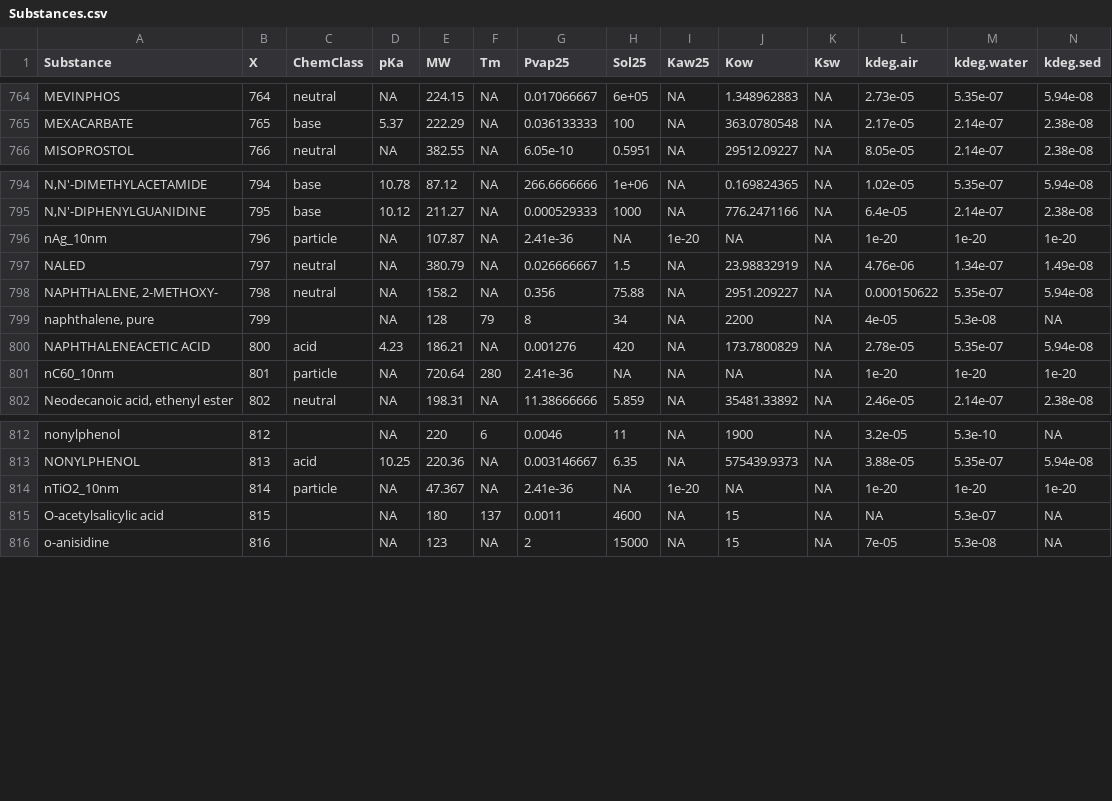
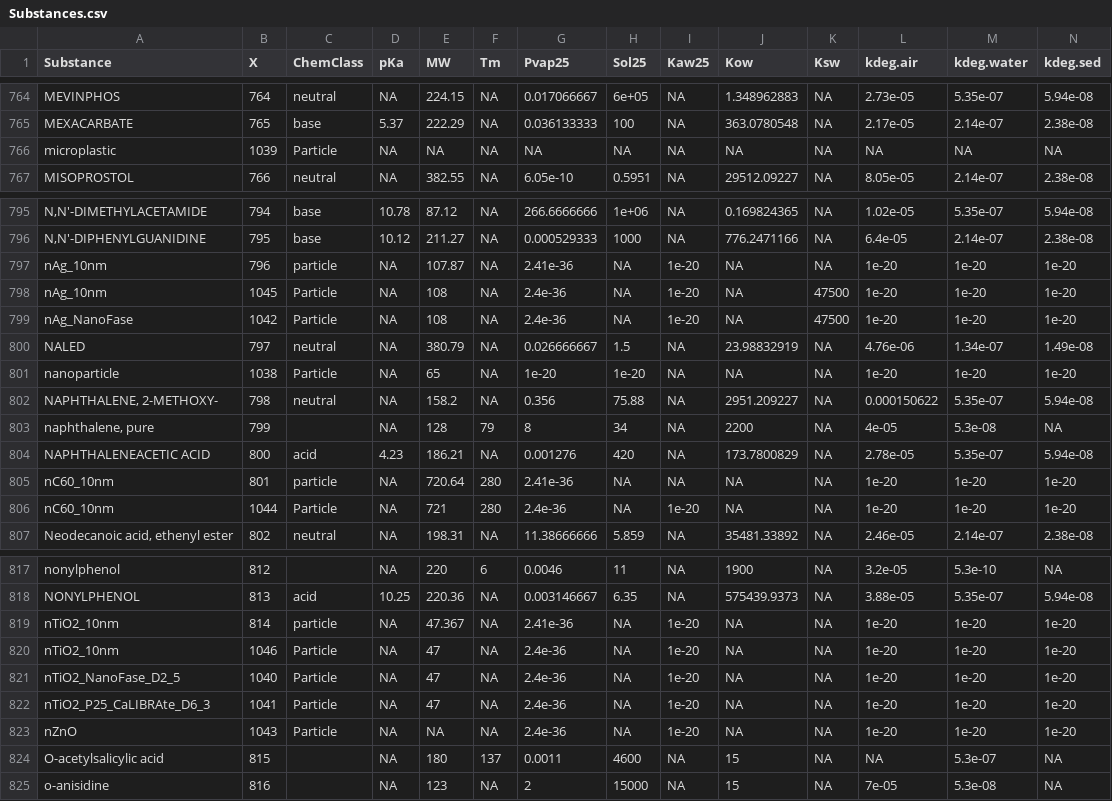
Before and after one commit to rivm-syso/SBooScripts, a CSV file: data/Substances.csv, drawn as a sheet; only a part is shown, gaps mark what is left out; rows hold the shown columns only; the diff names each change by its address in the sheet, - before the commit and + after, or states it on an @@ line.

```diff
--- a/data/Substances.csv
+++ b/data/Substances.csv
+row 766: microplastic | 1039 | Particle | NA | NA | NA | NA | NA | NA | NA | NA | NA | NA | NA
+row 798: nAg_10nm | 1045 | Particle | NA | 108 | NA | 2.4e-36 | NA | 1e-20 | NA | 47500 | 1e-20 | 1e-20 | 1e-20
+row 799: nAg_NanoFase | 1042 | Particle | NA | 108 | NA | 2.4e-36 | NA | 1e-20 | NA | 47500 | 1e-20 | 1e-20 | 1e-20
+row 801: nanoparticle | 1038 | Particle | NA | 65 | NA | 1e-20 | 1e-20 | NA | NA | NA | 1e-20 | 1e-20 | 1e-20
+row 806: nC60_10nm | 1044 | Particle | NA | 721 | 280 | 2.4e-36 | NA | 1e-20 | NA | NA | 1e-20 | 1e-20 | 1e-20
+row 820: nTiO2_10nm | 1046 | Particle | NA | 47 | NA | 2.4e-36 | NA | 1e-20 | NA | NA | 1e-20 | 1e-20 | 1e-20
+row 821: nTiO2_NanoFase_D2_5 | 1040 | Particle | NA | 47 | NA | 2.4e-36 | NA | 1e-20 | NA | NA | 1e-20 | 1e-20 | 1e-20
+row 822: nTiO2_P25_CaLIBRAte_D6_3 | 1041 | Particle | NA | 47 | NA | 2.4e-36 | NA | 1e-20 | NA | NA | 1e-20 | 1e-20 | 1e-20
+row 823: nZnO | 1043 | Particle | NA | NA | NA | 2.4e-36 | NA | 1e-20 | NA | NA | 1e-20 | 1e-20 | 1e-20
```
Also changed, not shown: data/ScaleSubCompartData.csv, 3 other files.
